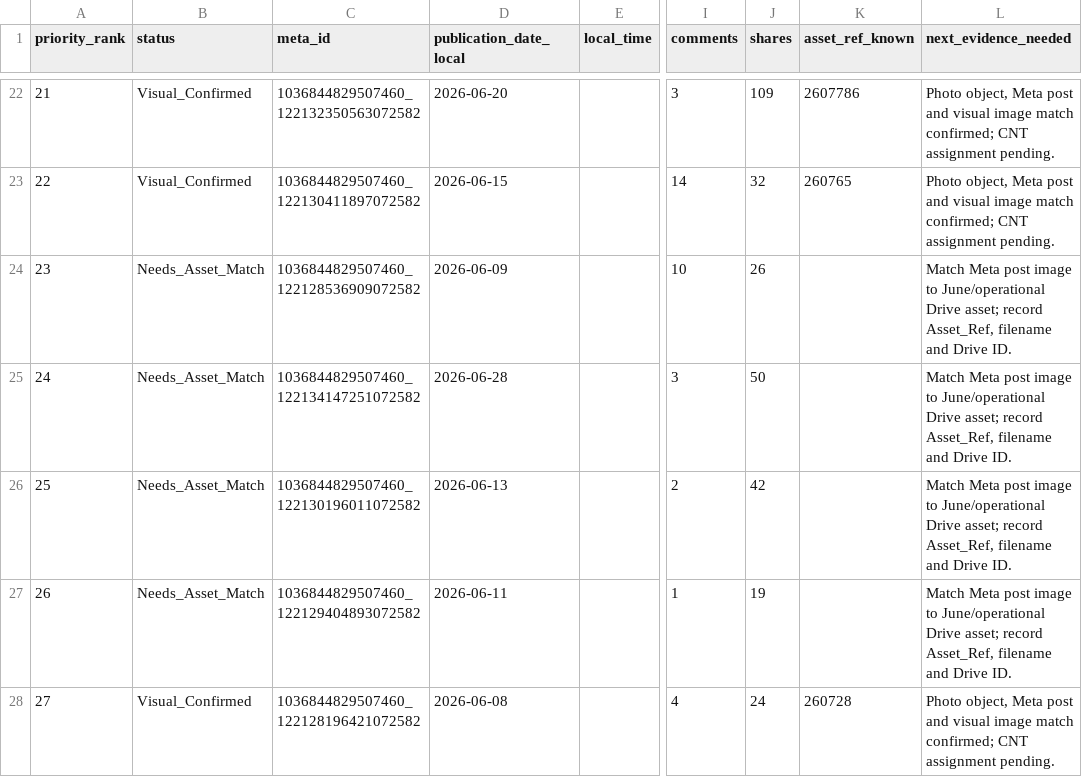
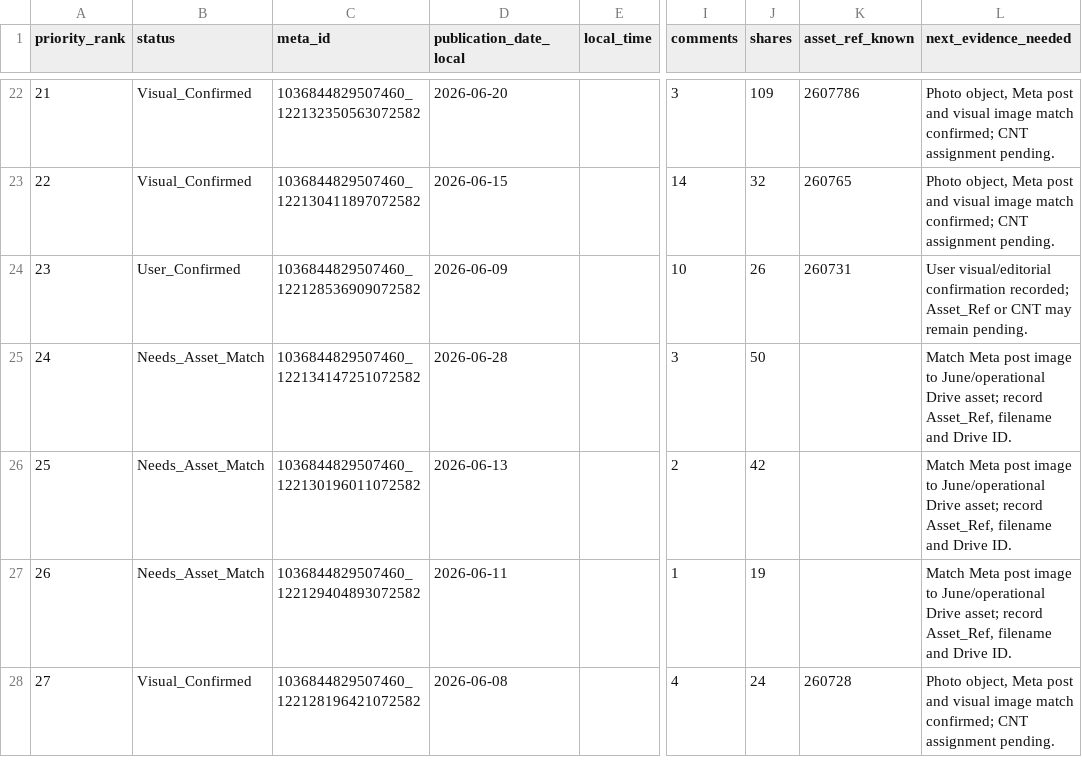
Before and after one commit to iomarketing09-sys/universe-sent-me-growth-os, a CSV file: Operations/Research/2026-08-17_Cola_Reconciliacion_Assets_Junio.csv, drawn as a sheet; only a part is shown, gaps mark what is left out; the diff covers the shown part only; the diff names each change by its address in the sheet, - before the commit and + after, or states it on an @@ line.

```diff
--- a/Operations/Research/2026-08-17_Cola_Reconciliacion_Assets_Junio.csv
+++ b/Operations/Research/2026-08-17_Cola_Reconciliacion_Assets_Junio.csv
-B24 (status): Needs_Asset_Match
+B24 (status): User_Confirmed
-K24 (asset_ref_known): (empty)
+K24 (asset_ref_known): 260731
-L24 (next_evidence_needed): Match Meta post image to June/operational Drive asset; record Asset_Ref, filename and Drive ID.
+L24 (next_evidence_needed): User visual/editorial confirmation recorded; Asset_Ref or CNT may remain pending.
```
Also changed, not shown: 33 edited cells elsewhere in this file, Operations/Research/2026-08-17_Mapeo_Photo_ID_Post_Junio.csv, Operations/Research/Historical_Asset_Performance.csv, 2 other files.
